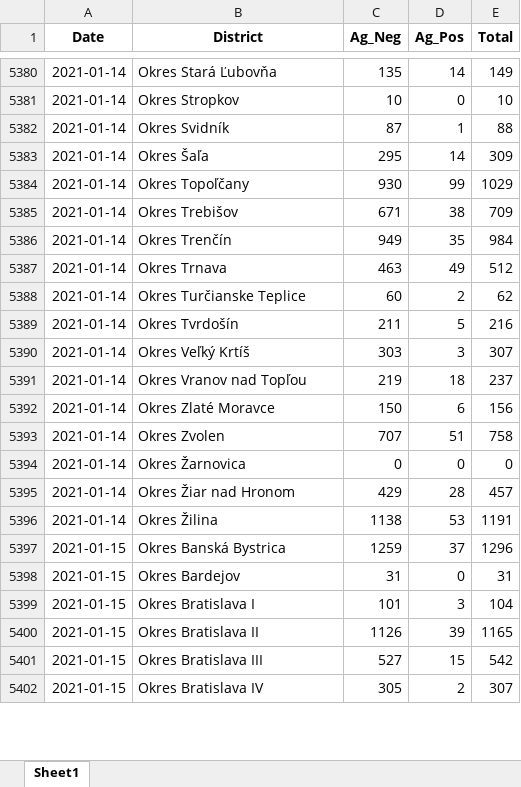
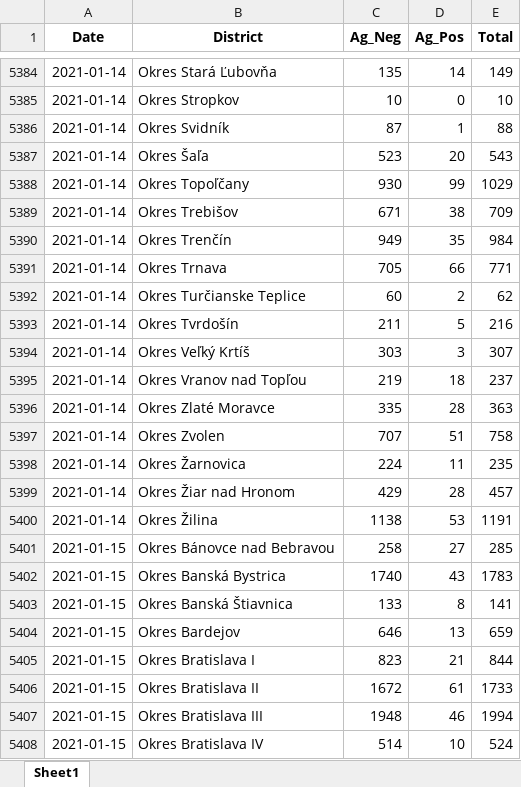
Before and after one commit to Institut-zdravotnych-analyz/covid19-data, an Excel workbook: OpenData_Slovakia_Covid_AgTests_District.xlsx, sheet Sheet1, drawn as a sheet; only a part is shown, gaps mark what is left out; values as stored, in another font and other column widths than the file's, no borders; addresses are those after the commit; the diff covers the shown part only; the diff names each change by its address in the sheet, - before the commit and + after, or states it on an @@ line.

```diff
--- a/OpenData_Slovakia_Covid_AgTests_District.xlsx (sheet Sheet1)
+++ b/OpenData_Slovakia_Covid_AgTests_District.xlsx (sheet Sheet1)
-C5387 (Ag_Neg): 295
+C5387 (Ag_Neg): 523
-D5387 (Ag_Pos): 14
+D5387 (Ag_Pos): 20
-E5387 (Total): 309
+E5387 (Total): 543
-C5391 (Ag_Neg): 463
+C5391 (Ag_Neg): 705
-D5391 (Ag_Pos): 49
+D5391 (Ag_Pos): 66
-E5391 (Total): 512
+E5391 (Total): 771
-C5396 (Ag_Neg): 150
+C5396 (Ag_Neg): 335
-D5396 (Ag_Pos): 6
+D5396 (Ag_Pos): 28
-E5396 (Total): 156
+E5396 (Total): 363
-C5398 (Ag_Neg): 0
+C5398 (Ag_Neg): 224
-D5398 (Ag_Pos): 0
+D5398 (Ag_Pos): 11
-E5398 (Total): 0
+E5398 (Total): 235
+row 5401: 2021-01-15 | Okres Bánovce nad Bebravou | 258 | 27 | 285
-C5402 (Ag_Neg): 1259
+C5402 (Ag_Neg): 1740
-D5402 (Ag_Pos): 37
+D5402 (Ag_Pos): 43
-E5402 (Total): 1296
+E5402 (Total): 1783
+row 5403: 2021-01-15 | Okres Banská Štiavnica | 133 | 8 | 141
-C5404 (Ag_Neg): 31
+C5404 (Ag_Neg): 646
-D5404 (Ag_Pos): 0
+D5404 (Ag_Pos): 13
-E5404 (Total): 31
+E5404 (Total): 659
-C5405 (Ag_Neg): 101
+C5405 (Ag_Neg): 823
-D5405 (Ag_Pos): 3
+D5405 (Ag_Pos): 21
-E5405 (Total): 104
+E5405 (Total): 844
-C5406 (Ag_Neg): 1126
+C5406 (Ag_Neg): 1672
-D5406 (Ag_Pos): 39
+D5406 (Ag_Pos): 61
-E5406 (Total): 1165
+E5406 (Total): 1733
-C5407 (Ag_Neg): 527
+C5407 (Ag_Neg): 1948
-D5407 (Ag_Pos): 15
+D5407 (Ag_Pos): 46
-E5407 (Total): 542
+E5407 (Total): 1994
-C5408 (Ag_Neg): 305
+C5408 (Ag_Neg): 514
-D5408 (Ag_Pos): 2
+D5408 (Ag_Pos): 10
-E5408 (Total): 307
+E5408 (Total): 524
```
Also changed, not shown: 185 added rows and 299 edited cells elsewhere in this sheet, OpenData_Slovakia_Covid_DailyStats.xlsx, OpenData_Slovakia_Covid_PositiveTests_District.xlsx, 15 other files.
